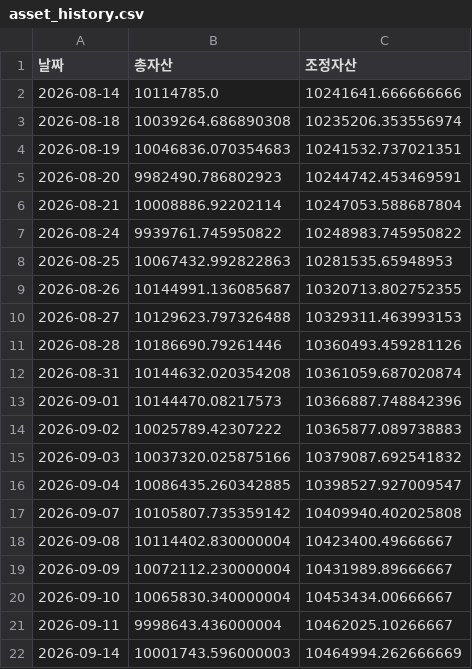
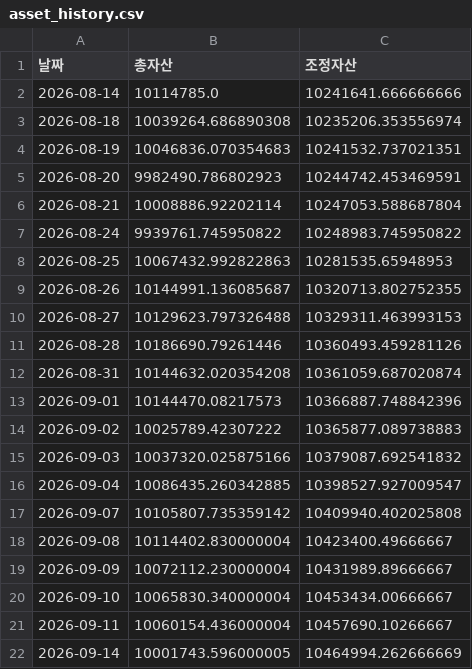
Before and after one commit to frel7022-png/orchestra, a CSV file: asset_history.csv, drawn as a sheet.

```diff
--- a/asset_history.csv
+++ b/asset_history.csv
@@ -20,3 +20,3 @@
 2026-09-10,10065830.340000004,10453434.00666667
-2026-09-11,9998643.436000004,10462025.10266667
-2026-09-14,10001743.596000003,10464994.262666669
+2026-09-11,10060154.436000004,10457690.10266667
+2026-09-14,10001743.596000005,10464994.262666669
```
Also changed, not shown: portfolio_data.csv, sector_history.csv, 4 other files.
